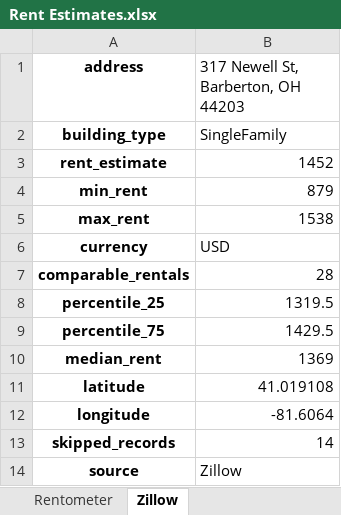
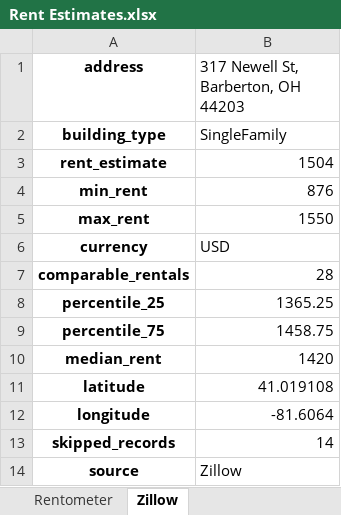
Before and after one commit to tigmanshu123/Real-Estate-Investing, an Excel workbook: 317 Newell St/Results/Excels/Rent Estimates.xlsx, sheet Zillow, drawn as a sheet; values as stored, in another font and other column widths than the file's, no borders; the diff names each change by its address in the sheet, - before the commit and + after, or states it on an @@ line.

```diff
--- a/317 Newell St/Results/Excels/Rent Estimates.xlsx (sheet Zillow)
+++ b/317 Newell St/Results/Excels/Rent Estimates.xlsx (sheet Zillow)
-B3: 1452
+B3: 1504
-B4: 879
+B4: 876
-B5: 1538
+B5: 1550
-B8: 1319.5
+B8: 1365.25
-B9: 1429.5
+B9: 1458.75
-B10: 1369
+B10: 1420
```
Also changed, not shown: sheet rentometer_zillow_user_avg_est, sheet Rentometer, 317 Newell St/Results/Excels/Amortization Schedule.xlsx, 317 Newell St/Results/Excels/Performance_KPIs.xlsx, 32 other files.
